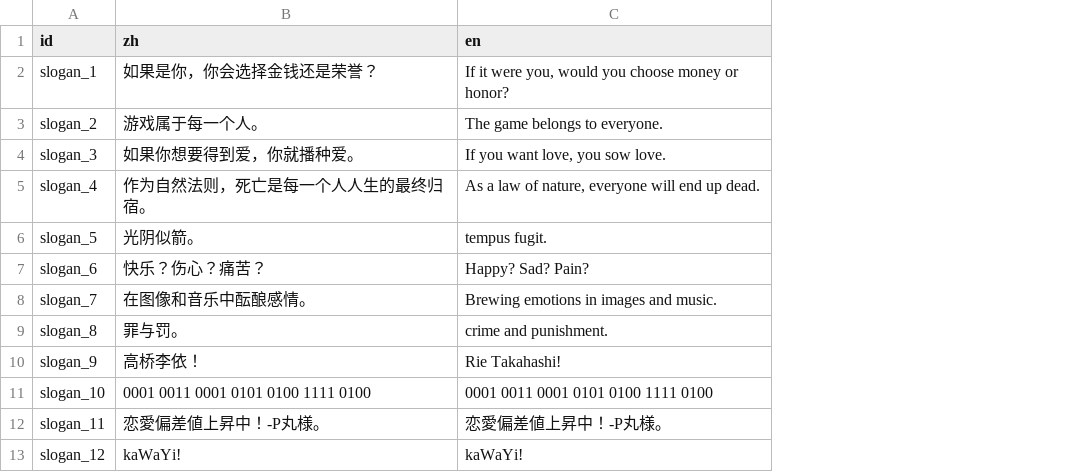
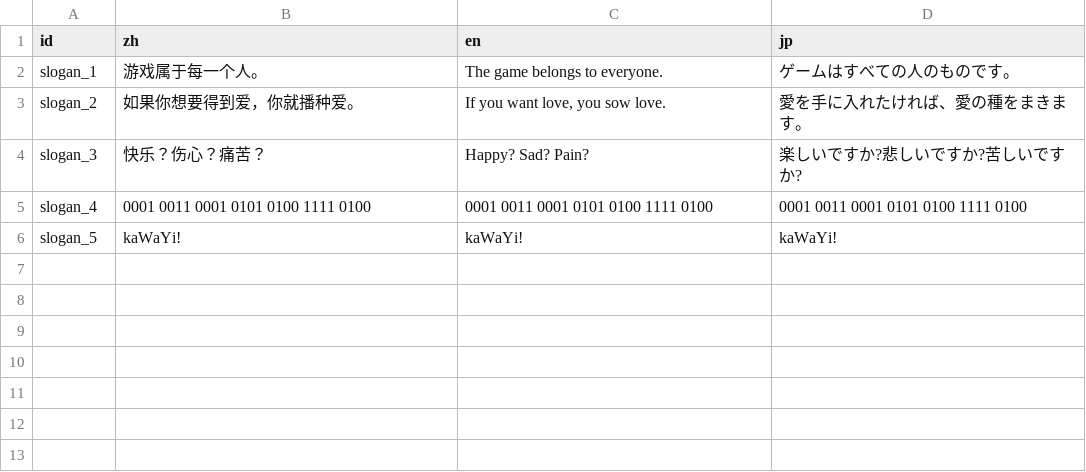
Before and after one commit to Cold-Mint/Traveller, a CSV file: locals/slogan.csv, drawn as a sheet; removed rows and columns are numbered as before the commit, all else as after; the diff names each change by its address in the sheet, - before the commit and + after, or states it on an @@ line.

```diff
--- a/locals/slogan.csv
+++ b/locals/slogan.csv
+column D (jp), rows 2-6: ゲームはすべての人のものです。 | 愛を手に入れたければ、愛の種をまきます。 | 楽しいですか?悲しいですか?苦しいですか? | 0001 0011 0001 0101 0100 1111 0100 | kaWaYi!
-B2 (zh): 如果是你，你会选择金钱还是荣誉？
+B2 (zh): 游戏属于每一个人。
-C2 (en): If it were you, would you choose money or honor?
+C2 (en): The game belongs to everyone.
-B3 (zh): 游戏属于每一个人。
+B3 (zh): 如果你想要得到爱，你就播种爱。
-C3 (en): The game belongs to everyone.
+C3 (en): If you want love, you sow love.
-row 4: slogan_3 | 如果你想要得到爱，你就播种爱。 | If you want love, you sow love.
-row 5: slogan_4 | 作为自然法则，死亡是每一个人人生的最终归宿。 | As a law of nature, everyone will end up dead.
-row 6: slogan_5 | 光阴似箭。 | tempus fugit.
-A4 (id): slogan_6
+A4 (id): slogan_3
-row 8: slogan_7 | 在图像和音乐中酝酿感情。 | Brewing emotions in images and music.
-row 9: slogan_8 | 罪与罚。 | crime and punishment.
-row 10: slogan_9 | 高桥李依！ | Rie Takahashi!
-A5 (id): slogan_10
+A5 (id): slogan_4
-row 12: slogan_11 | 恋愛偏差値上昇中！-P丸様｡ | 恋愛偏差値上昇中！-P丸様｡
-A6 (id): slogan_12
+A6 (id): slogan_5
```
Also changed, not shown: locals/Error.csv, locals/UI.csv, 36 other files.
